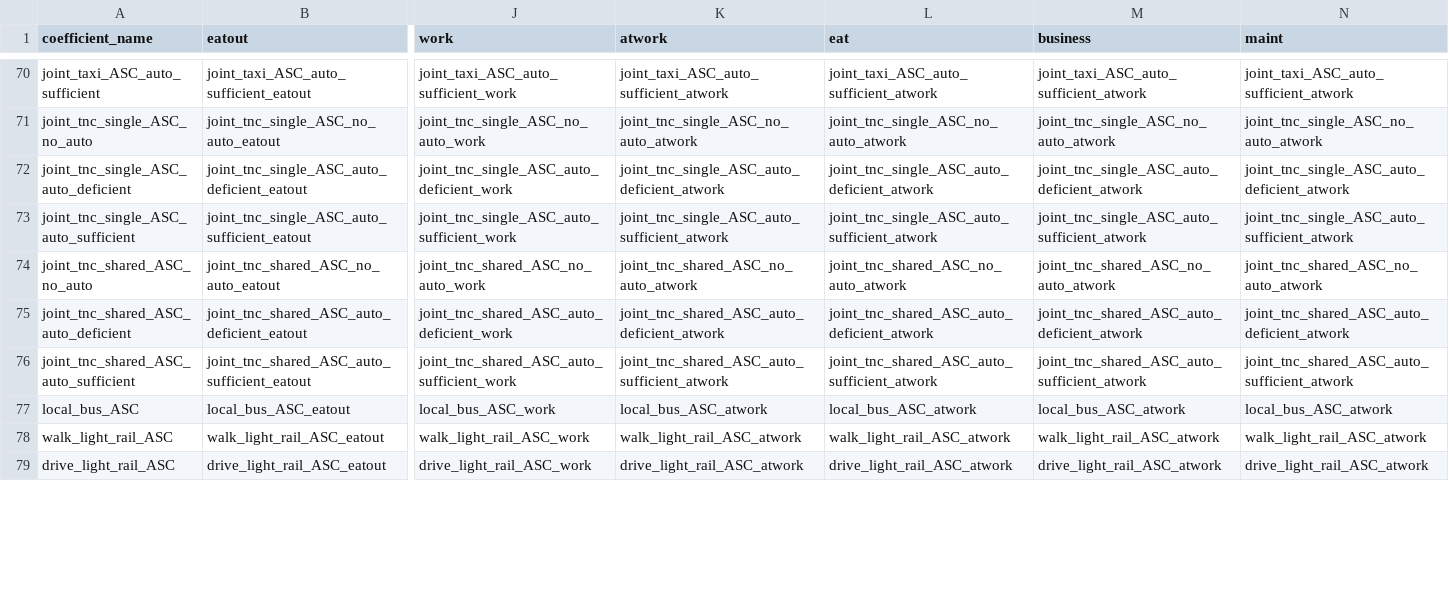
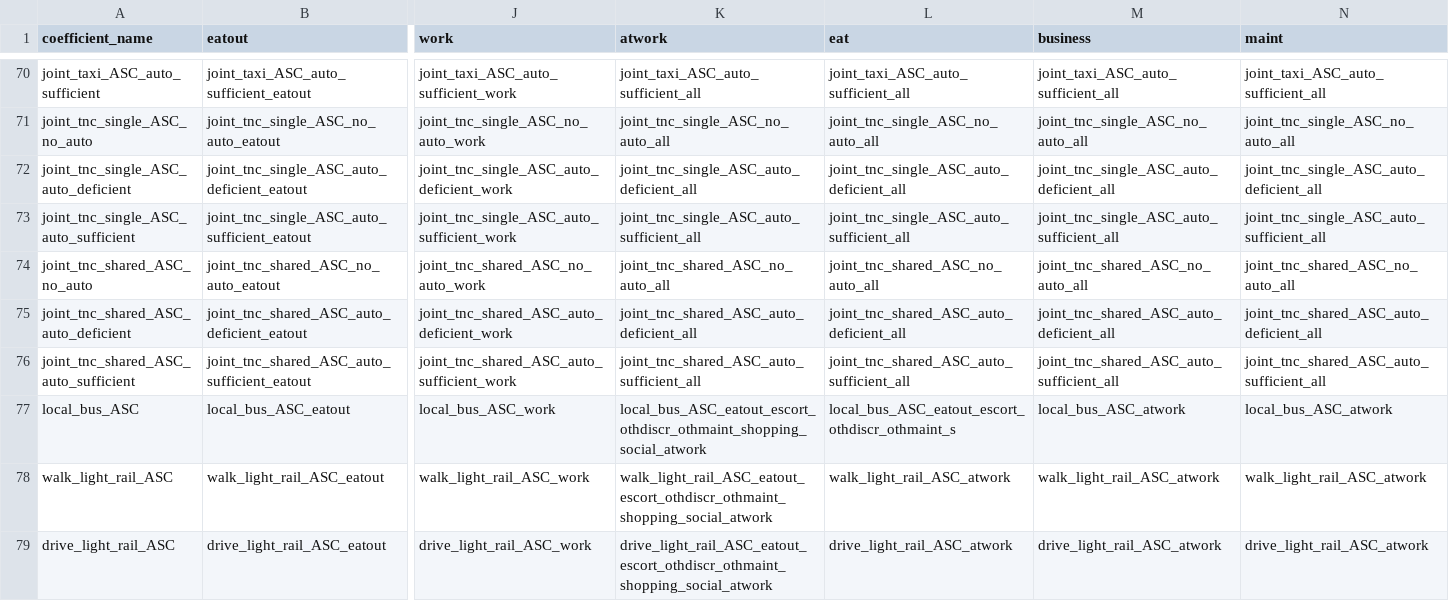
Before and after one commit to LBNL-UCB-STI/activitysim-configs-seattle, a CSV file: configs/tour_mode_choice_coeffs_template_v3.csv, drawn as a sheet; only a part is shown, gaps mark what is left out; the diff covers the shown part only; the diff names each change by its address in the sheet, - before the commit and + after, or states it on an @@ line.

```diff
--- a/configs/tour_mode_choice_coeffs_template_v3.csv
+++ b/configs/tour_mode_choice_coeffs_template_v3.csv
-K70 (atwork): joint_taxi_ASC_auto_sufficient_atwork
+K70 (atwork): joint_taxi_ASC_auto_sufficient_all
-L70 (eat): joint_taxi_ASC_auto_sufficient_atwork
+L70 (eat): joint_taxi_ASC_auto_sufficient_all
-M70 (business): joint_taxi_ASC_auto_sufficient_atwork
+M70 (business): joint_taxi_ASC_auto_sufficient_all
-N70 (maint): joint_taxi_ASC_auto_sufficient_atwork
+N70 (maint): joint_taxi_ASC_auto_sufficient_all
-K71 (atwork): joint_tnc_single_ASC_no_auto_atwork
+K71 (atwork): joint_tnc_single_ASC_no_auto_all
-L71 (eat): joint_tnc_single_ASC_no_auto_atwork
+L71 (eat): joint_tnc_single_ASC_no_auto_all
-M71 (business): joint_tnc_single_ASC_no_auto_atwork
+M71 (business): joint_tnc_single_ASC_no_auto_all
-N71 (maint): joint_tnc_single_ASC_no_auto_atwork
+N71 (maint): joint_tnc_single_ASC_no_auto_all
-K72 (atwork): joint_tnc_single_ASC_auto_deficient_atwork
+K72 (atwork): joint_tnc_single_ASC_auto_deficient_all
-L72 (eat): joint_tnc_single_ASC_auto_deficient_atwork
+L72 (eat): joint_tnc_single_ASC_auto_deficient_all
-M72 (business): joint_tnc_single_ASC_auto_deficient_atwork
+M72 (business): joint_tnc_single_ASC_auto_deficient_all
-N72 (maint): joint_tnc_single_ASC_auto_deficient_atwork
+N72 (maint): joint_tnc_single_ASC_auto_deficient_all
-K73 (atwork): joint_tnc_single_ASC_auto_sufficient_atwork
+K73 (atwork): joint_tnc_single_ASC_auto_sufficient_all
-L73 (eat): joint_tnc_single_ASC_auto_sufficient_atwork
+L73 (eat): joint_tnc_single_ASC_auto_sufficient_all
-M73 (business): joint_tnc_single_ASC_auto_sufficient_atwork
+M73 (business): joint_tnc_single_ASC_auto_sufficient_all
-N73 (maint): joint_tnc_single_ASC_auto_sufficient_atwork
+N73 (maint): joint_tnc_single_ASC_auto_sufficient_all
-K74 (atwork): joint_tnc_shared_ASC_no_auto_atwork
+K74 (atwork): joint_tnc_shared_ASC_no_auto_all
-L74 (eat): joint_tnc_shared_ASC_no_auto_atwork
+L74 (eat): joint_tnc_shared_ASC_no_auto_all
-M74 (business): joint_tnc_shared_ASC_no_auto_atwork
+M74 (business): joint_tnc_shared_ASC_no_auto_all
-N74 (maint): joint_tnc_shared_ASC_no_auto_atwork
+N74 (maint): joint_tnc_shared_ASC_no_auto_all
-K75 (atwork): joint_tnc_shared_ASC_auto_deficient_atwork
+K75 (atwork): joint_tnc_shared_ASC_auto_deficient_all
-L75 (eat): joint_tnc_shared_ASC_auto_deficient_atwork
+L75 (eat): joint_tnc_shared_ASC_auto_deficient_all
-M75 (business): joint_tnc_shared_ASC_auto_deficient_atwork
+M75 (business): joint_tnc_shared_ASC_auto_deficient_all
-N75 (maint): joint_tnc_shared_ASC_auto_deficient_atwork
+N75 (maint): joint_tnc_shared_ASC_auto_deficient_all
-K76 (atwork): joint_tnc_shared_ASC_auto_sufficient_atwork
+K76 (atwork): joint_tnc_shared_ASC_auto_sufficient_all
-L76 (eat): joint_tnc_shared_ASC_auto_sufficient_atwork
+L76 (eat): joint_tnc_shared_ASC_auto_sufficient_all
-M76 (business): joint_tnc_shared_ASC_auto_sufficient_atwork
+M76 (business): joint_tnc_shared_ASC_auto_sufficient_all
-N76 (maint): joint_tnc_shared_ASC_auto_sufficient_atwork
+N76 (maint): joint_tnc_shared_ASC_auto_sufficient_all
-K77 (atwork): local_bus_ASC_atwork
+K77 (atwork): local_bus_ASC_eatout_escort_othdiscr_othmaint_shopping_social_atwork
-L77 (eat): local_bus_ASC_atwork
+L77 (eat): local_bus_ASC_eatout_escort_othdiscr_othmaint_s
-K78 (atwork): walk_light_rail_ASC_atwork
+K78 (atwork): walk_light_rail_ASC_eatout_escort_othdiscr_othmaint_shopping_social_atwork
-K79 (atwork): drive_light_rail_ASC_atwork
+K79 (atwork): drive_light_rail_ASC_eatout_escort_othdiscr_othmaint_shopping_social_atwork
```
Also changed, not shown: 69 edited cells elsewhere in this file, configs_extended/tour_mode_choice_coeffs_template_v3.csv.
